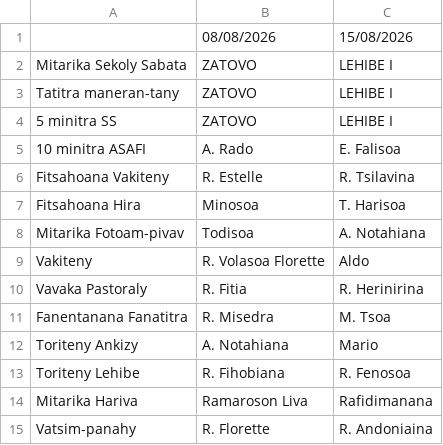
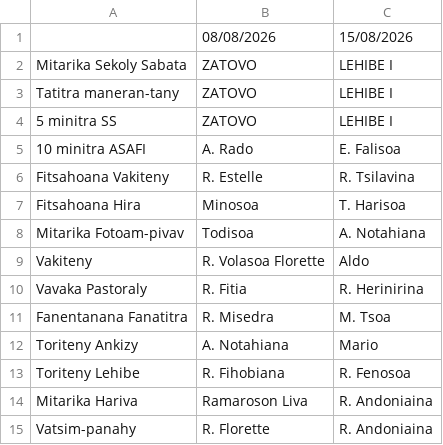
Before and after one commit to nainaw/fanompo, a CSV file: schedule.csv, drawn as a sheet.

Commit message:
Update schedule from Google Sheets (07/08/2026 15:22:37)

```diff
--- a/schedule.csv
+++ b/schedule.csv
@@ -13,3 +13,3 @@
 "Toriteny Lehibe","R. Fihobiana","R. Fenosoa"
-"Mitarika Hariva","Ramaroson Liva","Rafidimanana"
+"Mitarika Hariva","Ramaroson Liva","R. Andoniaina"
 "Vatsim-panahy","R. Florette","R. Andoniaina"
```
